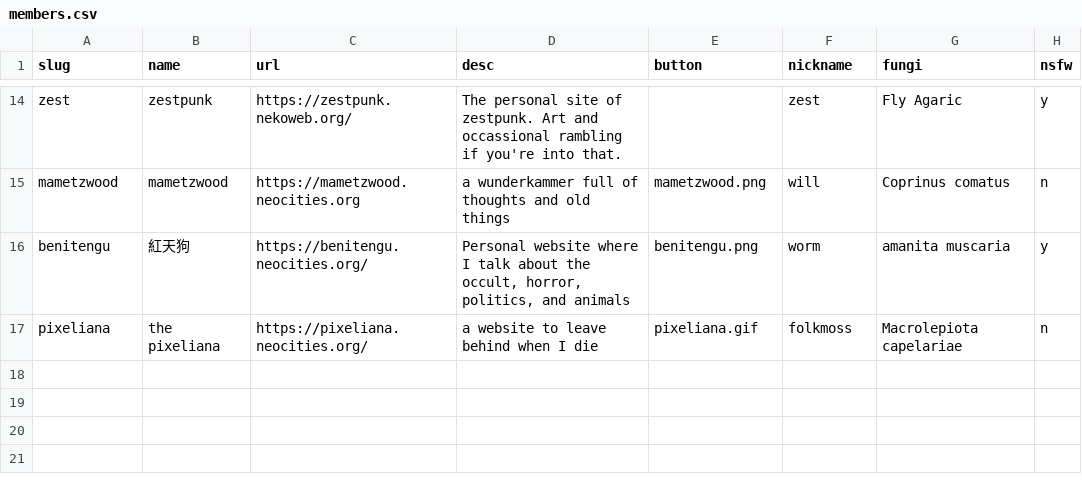
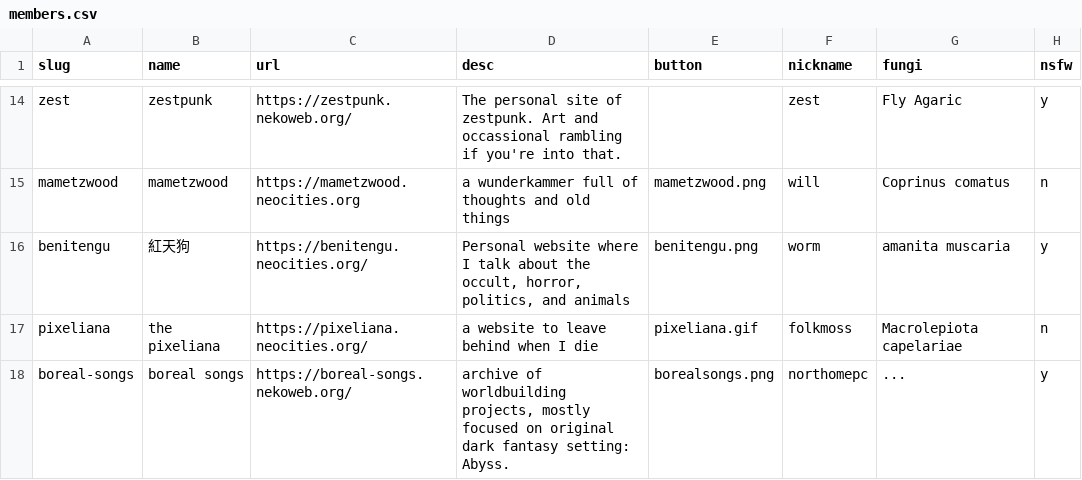
Before and after one commit to glumeshroom/void.shrooms, a CSV file: _data/members.csv, drawn as a sheet; only a part is shown, gaps mark what is left out.

Commit message:
Adding northomepc

```diff
--- a/_data/members.csv
+++ b/_data/members.csv
@@ -17 +17,2 @@ benitengu,紅天狗,https://benitengu.neocities.org/,"Personal website where I t
 pixeliana,the pixeliana,https://pixeliana.neocities.org/,a website to leave behind when I die,pixeliana.gif,folkmoss,Macrolepiota capelariae,n
+boreal-songs,boreal songs,https://boreal-songs.nekoweb.org/,"archive of worldbuilding projects, mostly focused on original dark fantasy setting: Abyss.",borealsongs.png,northomepc,...,y
```
Also changed, not shown: 1 other file.
